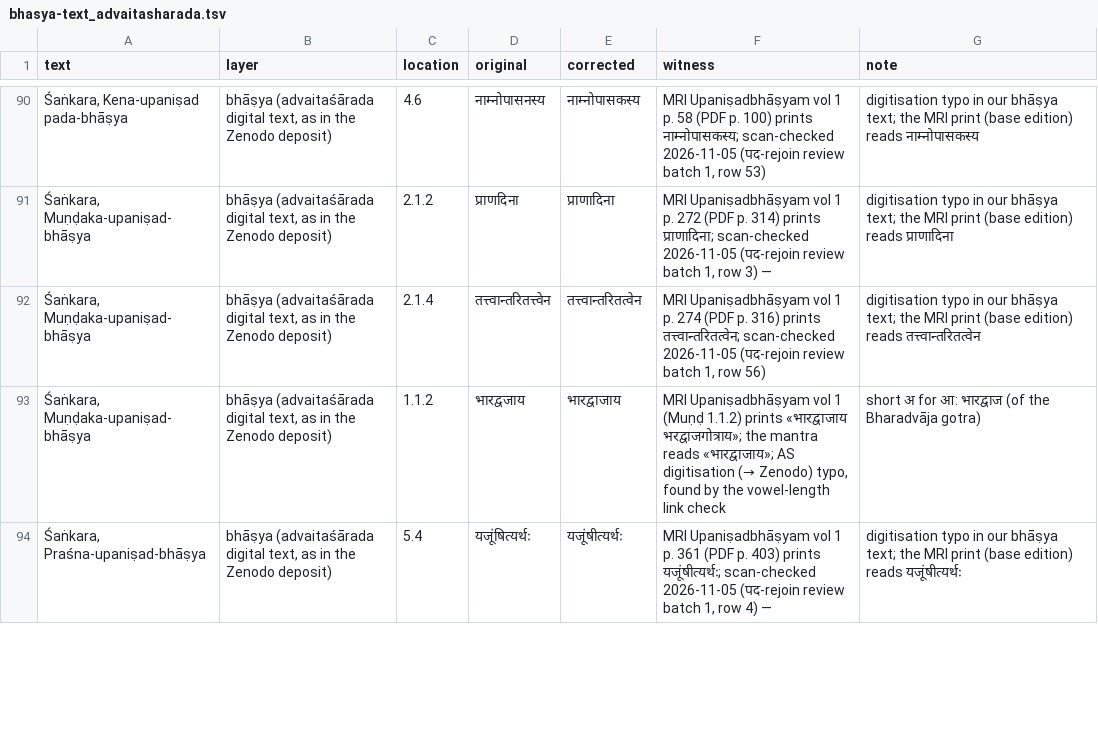
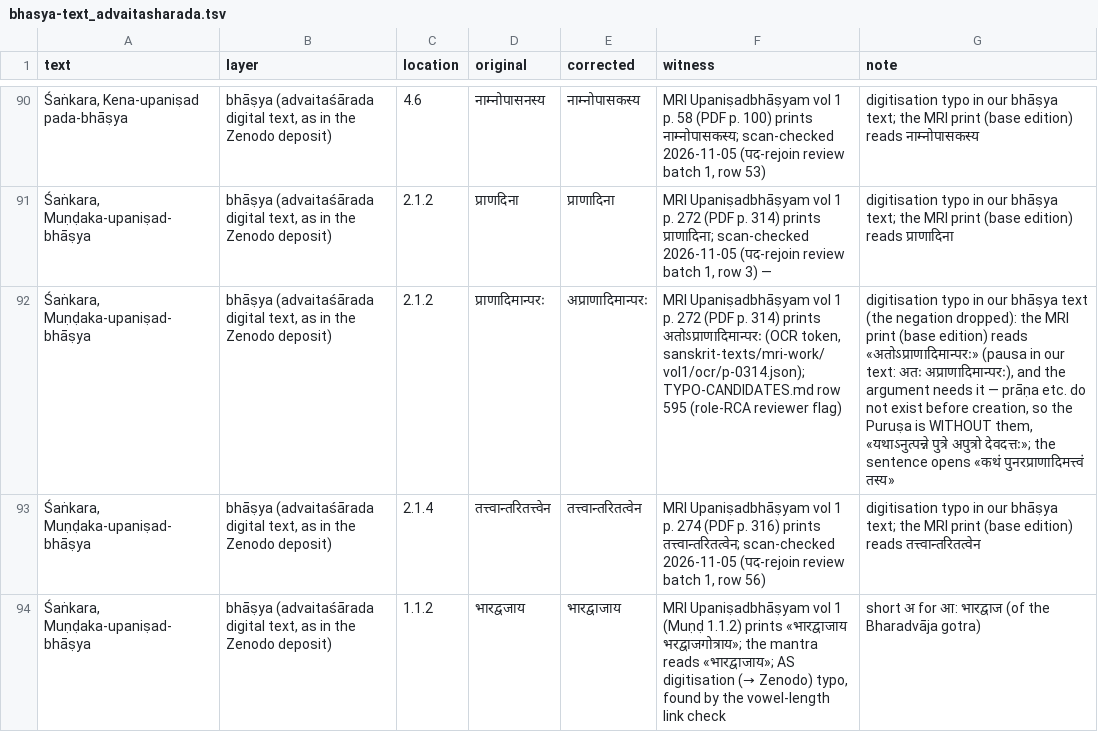
Before and after one commit to ConstrainedRandomVar/adhyayana-sahakari-data, a TSV file: corrections/bhasya-text_advaitasharada.tsv, drawn as a sheet; only a part is shown, gaps mark what is left out; the shorter side is filled out with more unchanged rows; the diff names each change by its address in the sheet, - before the commit and + after, or states it on an @@ line.

```diff
--- a/corrections/bhasya-text_advaitasharada.tsv
+++ b/corrections/bhasya-text_advaitasharada.tsv
+row 92: Śaṅkara, Muṇḍaka-upaniṣad-bhāṣya | bhāṣya (advaitaśārada digital text, as in the Zenodo deposit) | 2.1.2 | प्राणादिमान्परः | अप्राणादिमान्परः | MRI Upaniṣadbhāṣyam vol 1 p. 272 (PDF p. 314) prints अतोऽप्राणादिमान्परः (OCR token, sanskrit-texts/mri-work/vol1/ocr/p-0314.json); TYPO-CANDIDATES.md row 595 (role-RCA reviewer flag) | digitisation typo in our bhāṣya text (the negation dropped): the MRI print (base edition) reads «अतोऽप्राणादिमान्परः» (pausa in our text: अतः अप्राणादिमान्परः), and the argument needs it — prāṇa etc. do not exist before creation, so the Puruṣa is WITHOUT them, «यथाऽनुत्पन्ने पुत्रे अपुत्रो देवदत्तः»; the sentence opens «कथं पुनरप्राणादिमत्त्वं तस्य»
```
